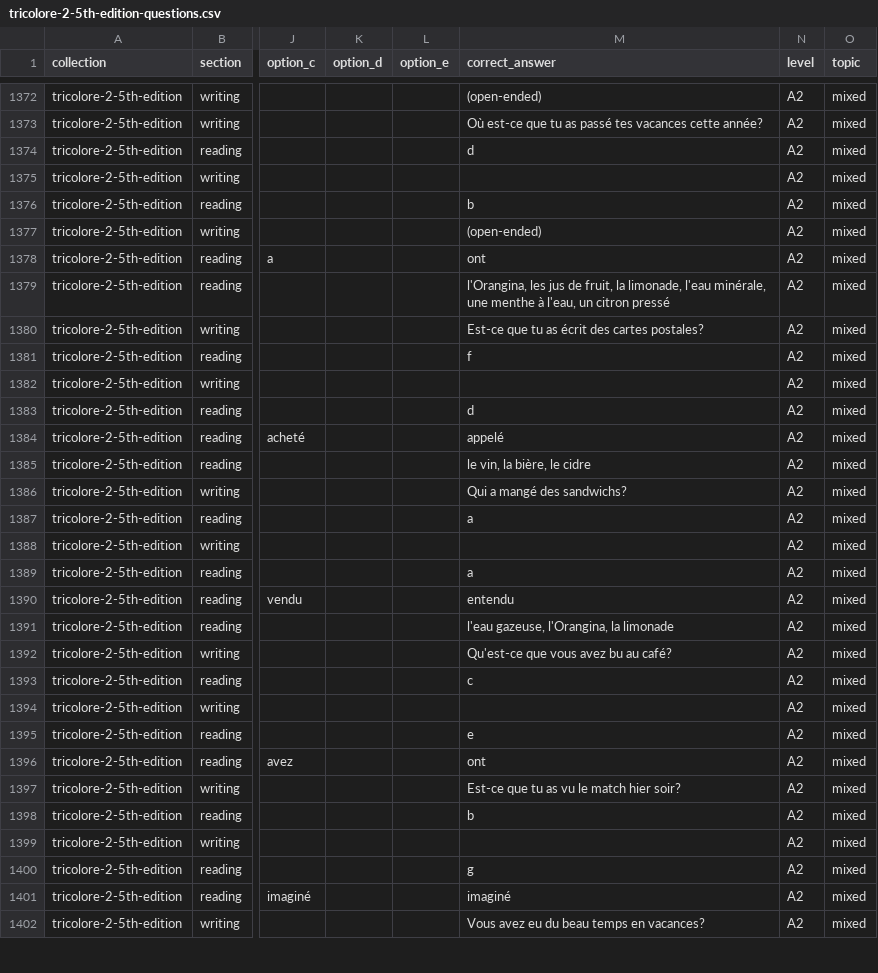
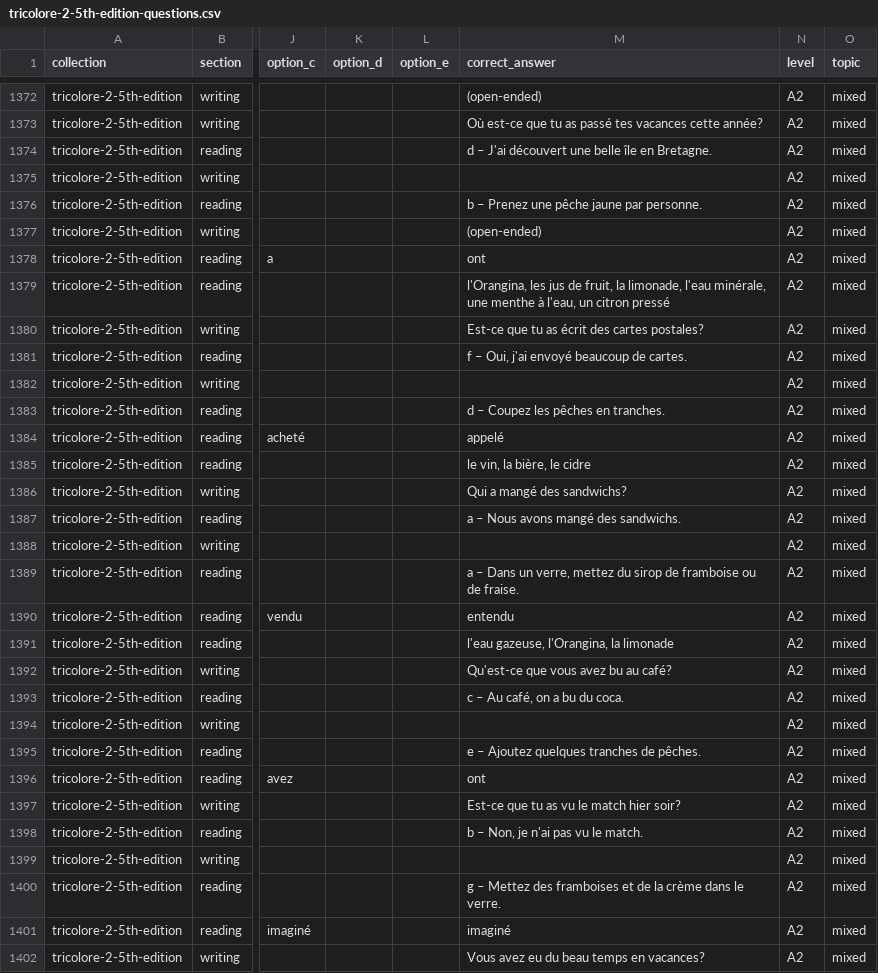
Before and after one commit to Kimosabey/lingotran-engine, a CSV file: french/extracted/_exports/tricolore-2-5th-edition/tricolore-2-5th-edition-questions.csv, drawn as a sheet; only a part is shown, gaps mark what is left out; the diff covers the shown part only; the diff names each change by its address in the sheet, - before the commit and + after, or states it on an @@ line.

```diff
--- a/french/extracted/_exports/tricolore-2-5th-edition/tricolore-2-5th-edition-questions.csv
+++ b/french/extracted/_exports/tricolore-2-5th-edition/tricolore-2-5th-edition-questions.csv
-M1374 (correct_answer): d
+M1374 (correct_answer): d – J'ai découvert une belle île en Bretagne.
-M1376 (correct_answer): b
+M1376 (correct_answer): b – Prenez une pêche jaune par personne.
-M1381 (correct_answer): f
+M1381 (correct_answer): f – Oui, j'ai envoyé beaucoup de cartes.
-M1383 (correct_answer): d
+M1383 (correct_answer): d – Coupez les pêches en tranches.
-M1387 (correct_answer): a
+M1387 (correct_answer): a – Nous avons mangé des sandwichs.
-M1389 (correct_answer): a
+M1389 (correct_answer): a – Dans un verre, mettez du sirop de framboise ou de fraise.
-M1393 (correct_answer): c
+M1393 (correct_answer): c – Au café, on a bu du coca.
-M1395 (correct_answer): e
+M1395 (correct_answer): e – Ajoutez quelques tranches de pêches.
-M1398 (correct_answer): b
+M1398 (correct_answer): b – Non, je n'ai pas vu le match.
-M1400 (correct_answer): g
+M1400 (correct_answer): g – Mettez des framboises et de la crème dans le verre.
```
Also changed, not shown: 118 edited cells elsewhere in this file, french/extracted/_exports/cosmopolite-a1-methode/cosmopolite-a1-methode-questions.csv, french/extracted/_exports/tricolore-1-5th-edition/tricolore-1-5th-edition-questions.csv, 48 other files.
